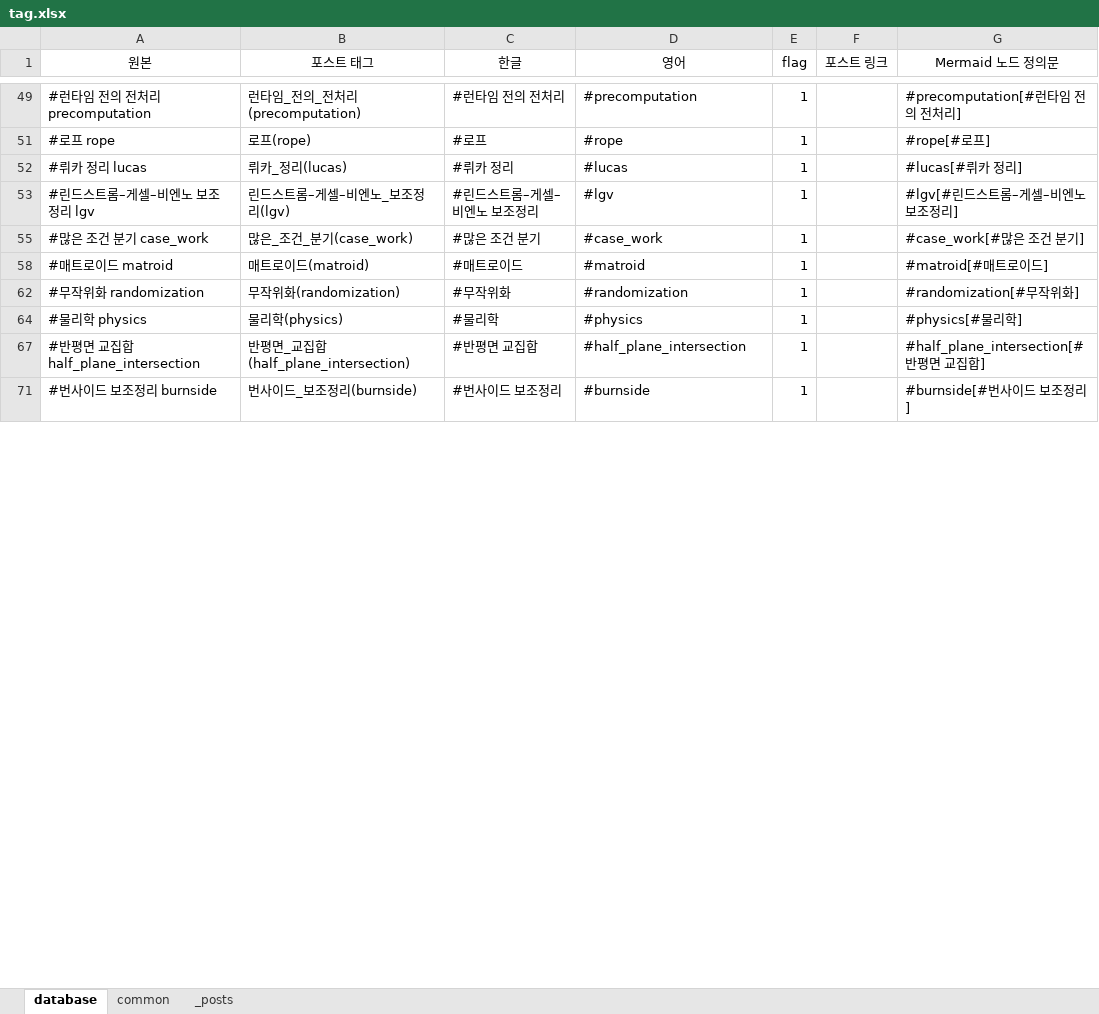
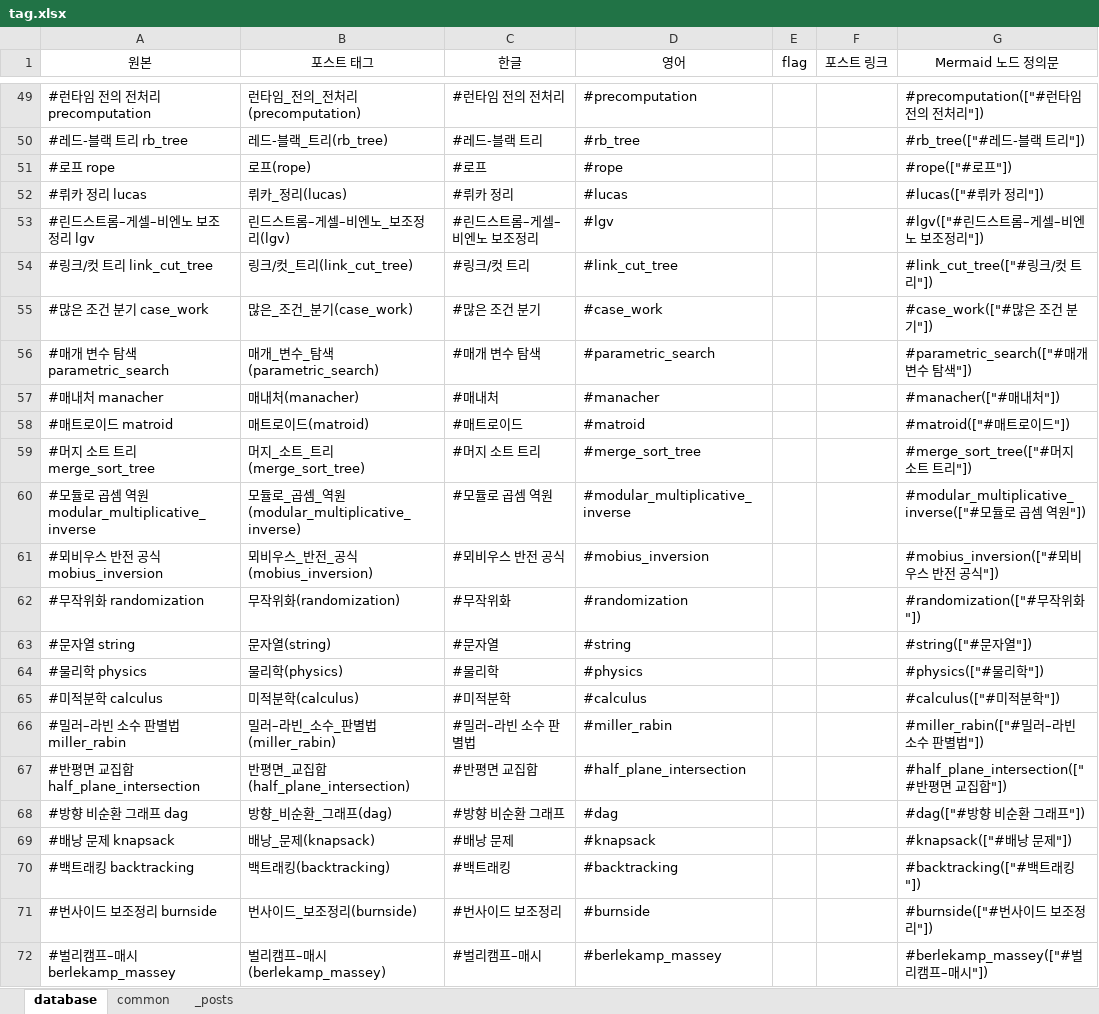
Before and after one commit to CHOYUNSIG/algorithm_with_boj, an Excel workbook: tag.xlsx, sheet database, drawn as a sheet; only a part is shown, gaps mark what is left out; values as stored, in another font and other column widths than the file's, no borders; the diff covers the shown part only; the diff names each change by its address in the sheet, - before the commit and + after, or states it on an @@ line.

```diff
--- a/tag.xlsx (sheet database)
+++ b/tag.xlsx (sheet database)
-E49 (flag): 1
+E49 (flag): (empty)
-G49 (Mermaid 노드 정의문): #precomputation[#런타임 전의 전처리]
+G49 (Mermaid 노드 정의문): #precomputation(["#런타임 전의 전처리"])
+row 50: #레드-블랙 트리 rb_tree | 레드-블랙_트리(rb_tree) | #레드-블랙 트리 | #rb_tree |  |  | #rb_tree(["#레드-블랙 트리"])
-E51:E53 (flag): 1
+E51:E53 (flag): (empty)
-G51 (Mermaid 노드 정의문): #rope[#로프]
+G51 (Mermaid 노드 정의문): #rope(["#로프"])
-G52 (Mermaid 노드 정의문): #lucas[#뤼카 정리]
+G52 (Mermaid 노드 정의문): #lucas(["#뤼카 정리"])
-G53 (Mermaid 노드 정의문): #lgv[#린드스트롬–게셀–비엔노 보조정리]
+G53 (Mermaid 노드 정의문): #lgv(["#린드스트롬–게셀–비엔노 보조정리"])
+row 54: #링크/컷 트리 link_cut_tree | 링크/컷_트리(link_cut_tree) | #링크/컷 트리 | #link_cut_tree |  |  | #link_cut_tree(["#링크/컷 트리"])
-E55 (flag): 1
+E55 (flag): (empty)
-G55 (Mermaid 노드 정의문): #case_work[#많은 조건 분기]
+G55 (Mermaid 노드 정의문): #case_work(["#많은 조건 분기"])
+row 56: #매개 변수 탐색 parametric_search | 매개_변수_탐색(parametric_search) | #매개 변수 탐색 | #parametric_search |  |  | #parametric_search(["#매개 변수 탐색"])
+row 57: #매내처 manacher | 매내처(manacher) | #매내처 | #manacher |  |  | #manacher(["#매내처"])
-E58 (flag): 1
+E58 (flag): (empty)
-G58 (Mermaid 노드 정의문): #matroid[#매트로이드]
+G58 (Mermaid 노드 정의문): #matroid(["#매트로이드"])
+row 59: #머지 소트 트리 merge_sort_tree | 머지_소트_트리(merge_sort_tree) | #머지 소트 트리 | #merge_sort_tree |  |  | #merge_sort_tree(["#머지 소트 트리"])
+row 60: #모듈로 곱셈 역원 modular_multiplicative_inverse | 모듈로_곱셈_역원(modular_multiplicative_inverse) | #모듈로 곱셈 역원 | #modular_multiplicative_inverse |  |  | #modular_multiplicative_inverse(["#모듈로 곱셈 역원"])
+row 61: #뫼비우스 반전 공식 mobius_inversion | 뫼비우스_반전_공식(mobius_inversion) | #뫼비우스 반전 공식 | #mobius_inversion |  |  | #mobius_inversion(["#뫼비우스 반전 공식"])
-E62 (flag): 1
+E62 (flag): (empty)
-G62 (Mermaid 노드 정의문): #randomization[#무작위화]
+G62 (Mermaid 노드 정의문): #randomization(["#무작위화"])
+row 63: #문자열 string | 문자열(string) | #문자열 | #string |  |  | #string(["#문자열"])
-E64 (flag): 1
+E64 (flag): (empty)
-G64 (Mermaid 노드 정의문): #physics[#물리학]
+G64 (Mermaid 노드 정의문): #physics(["#물리학"])
+row 65: #미적분학 calculus | 미적분학(calculus) | #미적분학 | #calculus |  |  | #calculus(["#미적분학"])
+row 66: #밀러–라빈 소수 판별법 miller_rabin | 밀러–라빈_소수_판별법(miller_rabin) | #밀러–라빈 소수 판별법 | #miller_rabin |  |  | #miller_rabin(["#밀러–라빈 소수 판별법"])
-E67 (flag): 1
+E67 (flag): (empty)
-G67 (Mermaid 노드 정의문): #half_plane_intersection[#반평면 교집합]
+G67 (Mermaid 노드 정의문): #half_plane_intersection(["#반평면 교집합"])
+row 68: #방향 비순환 그래프 dag | 방향_비순환_그래프(dag) | #방향 비순환 그래프 | #dag |  |  | #dag(["#방향 비순환 그래프"])
+row 69: #배낭 문제 knapsack | 배낭_문제(knapsack) | #배낭 문제 | #knapsack |  |  | #knapsack(["#배낭 문제"])
+row 70: #백트래킹 backtracking | 백트래킹(backtracking) | #백트래킹 | #backtracking |  |  | #backtracking(["#백트래킹"])
-E71 (flag): 1
+E71 (flag): (empty)
-G71 (Mermaid 노드 정의문): #burnside[#번사이드 보조정리]
+G71 (Mermaid 노드 정의문): #burnside(["#번사이드 보조정리"])
+row 72: #벌리캠프–매시 berlekamp_massey | 벌리캠프–매시(berlekamp_massey) | #벌리캠프–매시 | #berlekamp_massey |  |  | #berlekamp_massey(["#벌리캠프–매시"])
```
Also changed, not shown: 127 added rows and 108 edited cells elsewhere in this sheet, sheet common, hidden cells, 1 other file.
